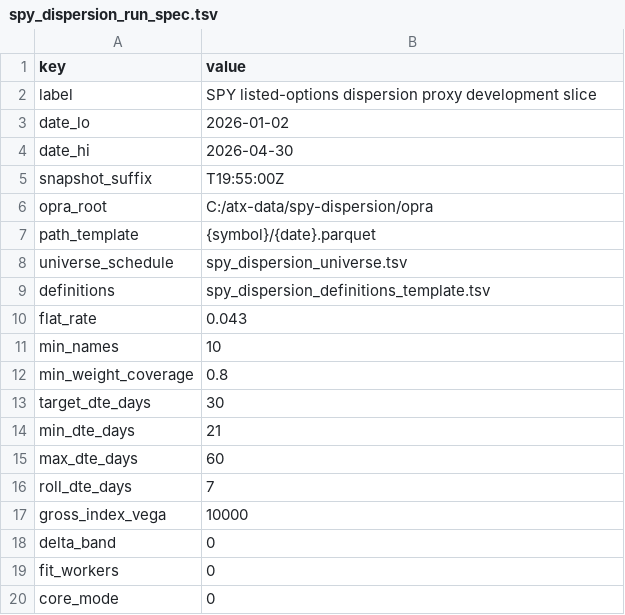
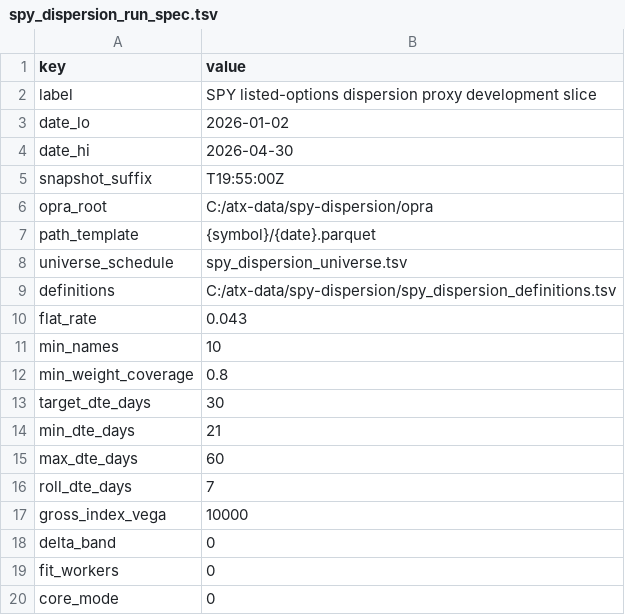
Before and after one commit to ntorm1/atx, a TSV file: atx-vol/examples/spy_dispersion_run_spec.tsv, drawn as a sheet.

Commit message:
feat(atx-vol): project contracts and run real dispersion smoke

```diff
--- a/atx-vol/examples/spy_dispersion_run_spec.tsv
+++ b/atx-vol/examples/spy_dispersion_run_spec.tsv
@@ -8,3 +8,3 @@ path_template	{symbol}/{date}.parquet
 universe_schedule	spy_dispersion_universe.tsv
-definitions	spy_dispersion_definitions_template.tsv
+definitions	C:/atx-data/spy-dispersion/spy_dispersion_definitions.tsv
 flat_rate	0.043
```
Also changed, not shown: 33 other files.
